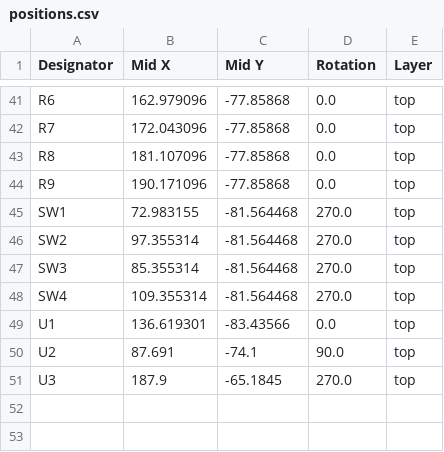
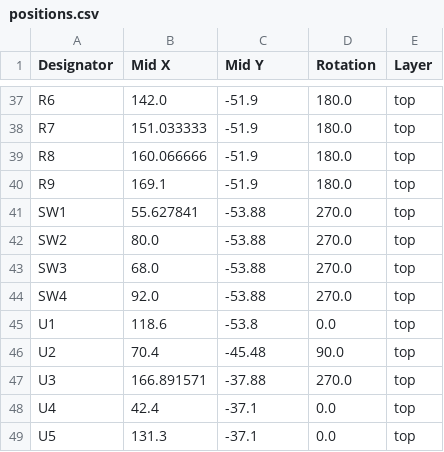
Before and after one commit to jkordek1/TVZ_KTM_ApplicationBoard, a CSV file: KiCAD files/production/positions.csv, drawn as a sheet; only a part is shown, gaps mark what is left out; addresses are those after the commit; the diff covers the shown part only; the diff names each change by its address in the sheet, - before the commit and + after, or states it on an @@ line.

```diff
--- a/KiCAD files/production/positions.csv
+++ b/KiCAD files/production/positions.csv
-B37 (Mid X): 162.979096
+B37 (Mid X): 142.0
-C37:C40 (Mid Y): -77.85868
+C37:C40 (Mid Y): -51.9
-D37:D40 (Rotation): 0.0
+D37:D40 (Rotation): 180.0
-B38 (Mid X): 172.043096
+B38 (Mid X): 151.033333
-B39 (Mid X): 181.107096
+B39 (Mid X): 160.066666
-B40 (Mid X): 190.171096
+B40 (Mid X): 169.1
-B41 (Mid X): 72.983155
+B41 (Mid X): 55.627841
-C41:C44 (Mid Y): -81.564468
+C41:C44 (Mid Y): -53.88
-B42 (Mid X): 97.355314
+B42 (Mid X): 80.0
-B43 (Mid X): 85.355314
+B43 (Mid X): 68.0
-B44 (Mid X): 109.355314
+B44 (Mid X): 92.0
-B45 (Mid X): 136.619301
+B45 (Mid X): 118.6
-C45 (Mid Y): -83.43566
+C45 (Mid Y): -53.8
-B46 (Mid X): 87.691
+B46 (Mid X): 70.4
-C46 (Mid Y): -74.1
+C46 (Mid Y): -45.48
-B47 (Mid X): 187.9
+B47 (Mid X): 166.891571
-C47 (Mid Y): -65.1845
+C47 (Mid Y): -37.88
+row 48: U4 | 42.4 | -37.1 | 0.0 | top
+row 49: U5 | 131.3 | -37.1 | 0.0 | top
```
Also changed, not shown: 2 added rows, 6 removed rows and 89 edited cells elsewhere in this file, KiCAD files/production/bom.csv, KiCAD files/production/designators.csv, 3 other files.
